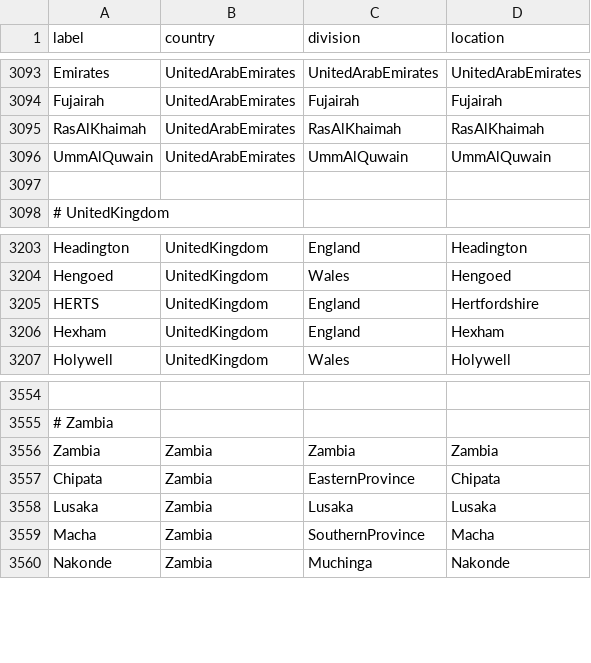
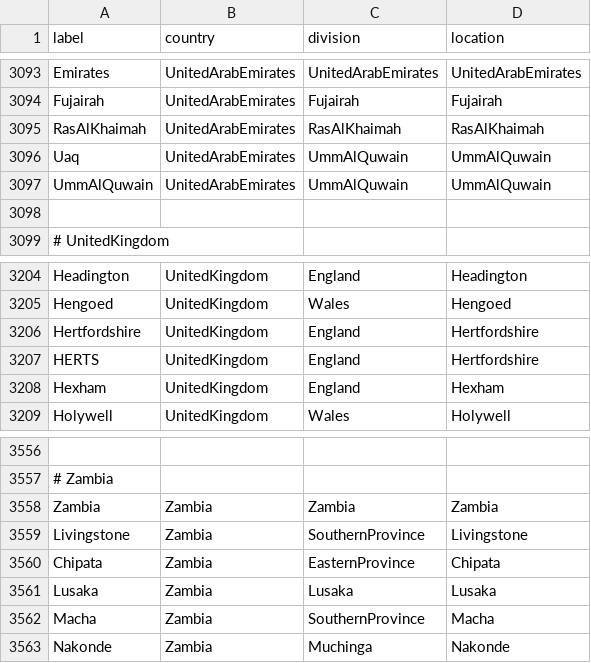
Before and after one commit to nextstrain/fauna, a TSV file: source-data/geo_synonyms.tsv, drawn as a sheet; only a part is shown, gaps mark what is left out; the diff names each change by its address in the sheet, - before the commit and + after, or states it on an @@ line.

```diff
--- a/source-data/geo_synonyms.tsv
+++ b/source-data/geo_synonyms.tsv
+row 3096: Uaq | UnitedArabEmirates | UmmAlQuwain | UmmAlQuwain
+row 3206: Hertfordshire | UnitedKingdom | England | Hertfordshire
+row 3559: Livingstone | Zambia | SouthernProvince | Livingstone
```
Also changed, not shown: source-data/flu_strain_name_fix.tsv.
